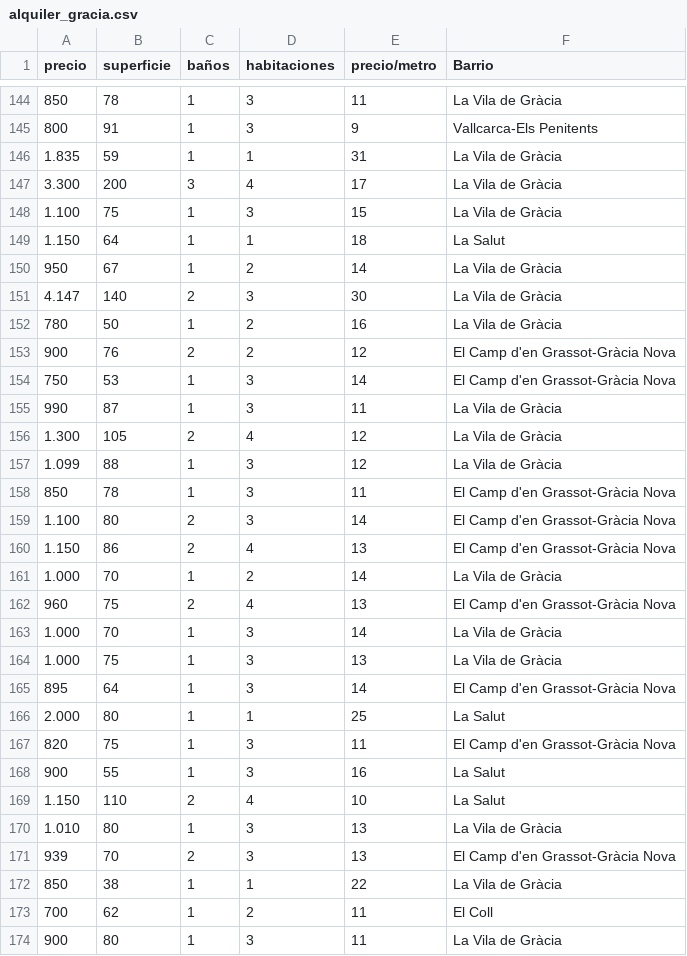
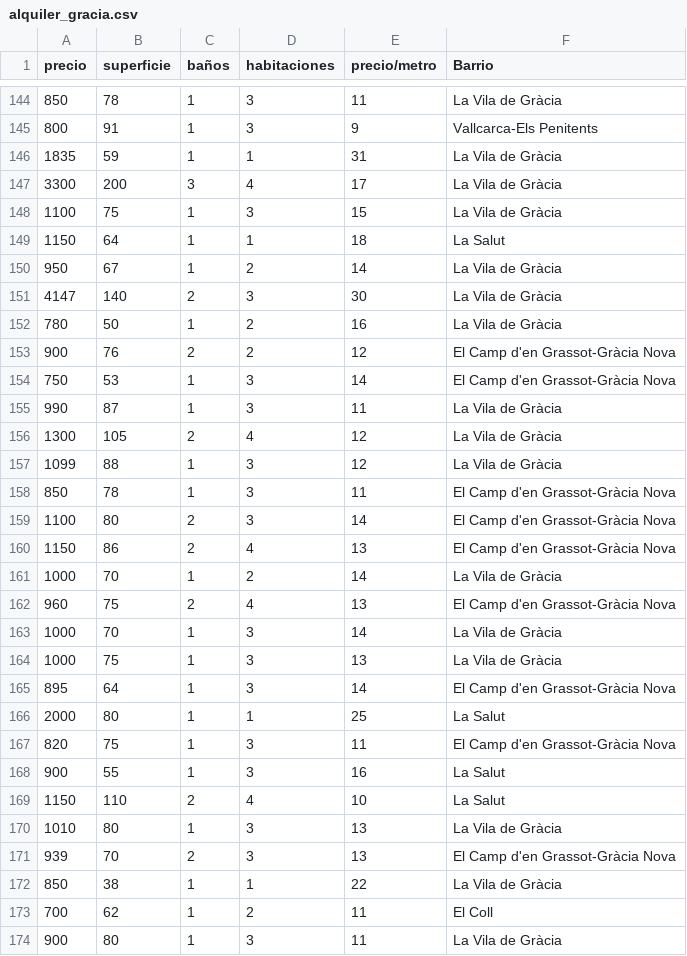
Before and after one commit to mikelghedina/Flat-Find-Backend-Service, a CSV file: flaskr/datos/datasets_Pisos.com/alquiler_gracia.csv, drawn as a sheet; only a part is shown, gaps mark what is left out; the diff covers the shown part only.

```diff
--- a/flaskr/datos/datasets_Pisos.com/alquiler_gracia.csv
+++ b/flaskr/datos/datasets_Pisos.com/alquiler_gracia.csv
@@ -145,8 +145,8 @@ precio,superficie,baños,habitaciones,precio/metro,Barrio
 800,91,1,3,9,Vallcarca-Els Penitents
-1.835,59,1,1,31,La Vila de Gràcia
-3.300,200,3,4,17,La Vila de Gràcia
-1.100,75,1,3,15,La Vila de Gràcia
-1.150,64,1,1,18,La Salut
+1835,59,1,1,31,La Vila de Gràcia
+3300,200,3,4,17,La Vila de Gràcia
+1100,75,1,3,15,La Vila de Gràcia
+1150,64,1,1,18,La Salut
 950,67,1,2,14,La Vila de Gràcia
-4.147,140,2,3,30,La Vila de Gràcia
+4147,140,2,3,30,La Vila de Gràcia
 780,50,1,2,16,La Vila de Gràcia
@@ -155,17 +155,17 @@ precio,superficie,baños,habitaciones,precio/metro,Barrio
 990,87,1,3,11,La Vila de Gràcia
-1.300,105,2,4,12,La Vila de Gràcia
-1.099,88,1,3,12,La Vila de Gràcia
+1300,105,2,4,12,La Vila de Gràcia
+1099,88,1,3,12,La Vila de Gràcia
 850,78,1,3,11,El Camp d'en Grassot-Gràcia Nova
-1.100,80,2,3,14,El Camp d'en Grassot-Gràcia Nova
-1.150,86,2,4,13,El Camp d'en Grassot-Gràcia Nova
-1.000,70,1,2,14,La Vila de Gràcia
+1100,80,2,3,14,El Camp d'en Grassot-Gràcia Nova
+1150,86,2,4,13,El Camp d'en Grassot-Gràcia Nova
+1000,70,1,2,14,La Vila de Gràcia
 960,75,2,4,13,El Camp d'en Grassot-Gràcia Nova
-1.000,70,1,3,14,La Vila de Gràcia
-1.000,75,1,3,13,La Vila de Gràcia
+1000,70,1,3,14,La Vila de Gràcia
+1000,75,1,3,13,La Vila de Gràcia
 895,64,1,3,14,El Camp d'en Grassot-Gràcia Nova
-2.000,80,1,1,25,La Salut
+2000,80,1,1,25,La Salut
 820,75,1,3,11,El Camp d'en Grassot-Gràcia Nova
 900,55,1,3,16,La Salut
-1.150,110,2,4,10,La Salut
-1.010,80,1,3,13,La Vila de Gràcia
+1150,110,2,4,10,La Salut
+1010,80,1,3,13,La Vila de Gràcia
 939,70,2,3,13,El Camp d'en Grassot-Gràcia Nova
```
Also changed, not shown: 122 edited cells elsewhere in this file, flaskr/datos/datasets_Pisos.com/Alquileres_les_corts.csv, flaskr/datos/datasets_Pisos.com/alquiler_ciutat_vella.csv, 1 other file.
